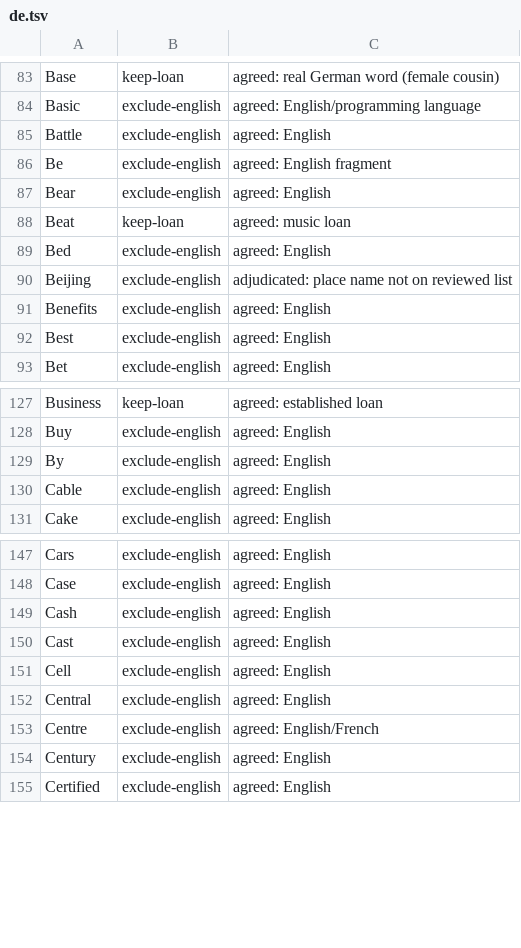
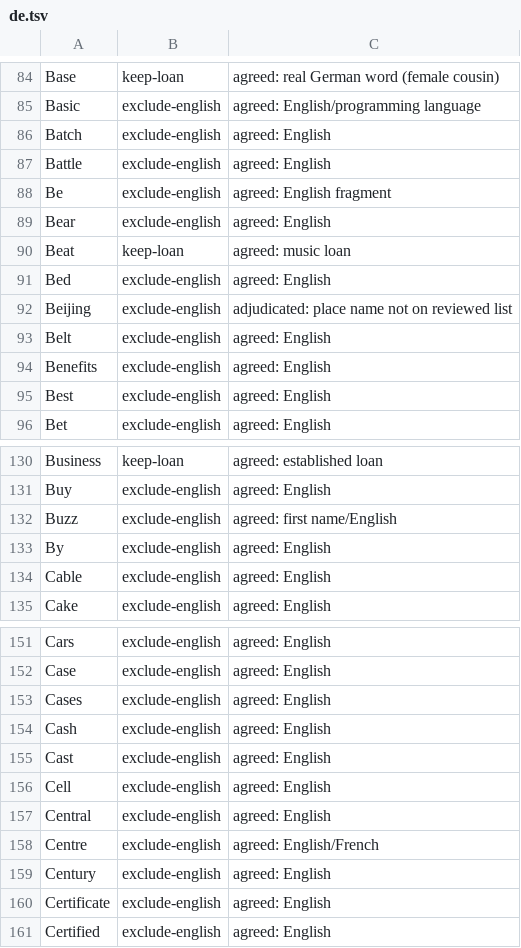
Before and after one commit to comprehension-compass/frequer, a TSV file: corpora/exclude/de.tsv, drawn as a sheet; only a part is shown, gaps mark what is left out; the diff covers the shown part only.

```diff
--- a/corpora/exclude/de.tsv
+++ b/corpora/exclude/de.tsv
@@ -84,2 +85,3 @@ Base	keep-loan	agreed: real German word (female cousin)
 Basic	exclude-english	agreed: English/programming language
+Batch	exclude-english	agreed: English
 Battle	exclude-english	agreed: English
@@ -90,2 +92,3 @@ Bed	exclude-english	agreed: English
 Beijing	exclude-english	adjudicated: place name not on reviewed list
+Belt	exclude-english	agreed: English
 Benefits	exclude-english	agreed: English
@@ -128,2 +131,3 @@ Business	keep-loan	agreed: established loan
 Buy	exclude-english	agreed: English
+Buzz	exclude-english	agreed: first name/English
 By	exclude-english	agreed: English
@@ -148,2 +152,3 @@ Cars	exclude-english	agreed: English
 Case	exclude-english	agreed: English
+Cases	exclude-english	agreed: English
 Cash	exclude-english	agreed: English
@@ -154,2 +159,3 @@ Centre	exclude-english	agreed: English/French
 Century	exclude-english	agreed: English
+Certificate	exclude-english	agreed: English
 Certified	exclude-english	agreed: English
```
Also changed, not shown: 36 added rows elsewhere in this file, 15 other files.
